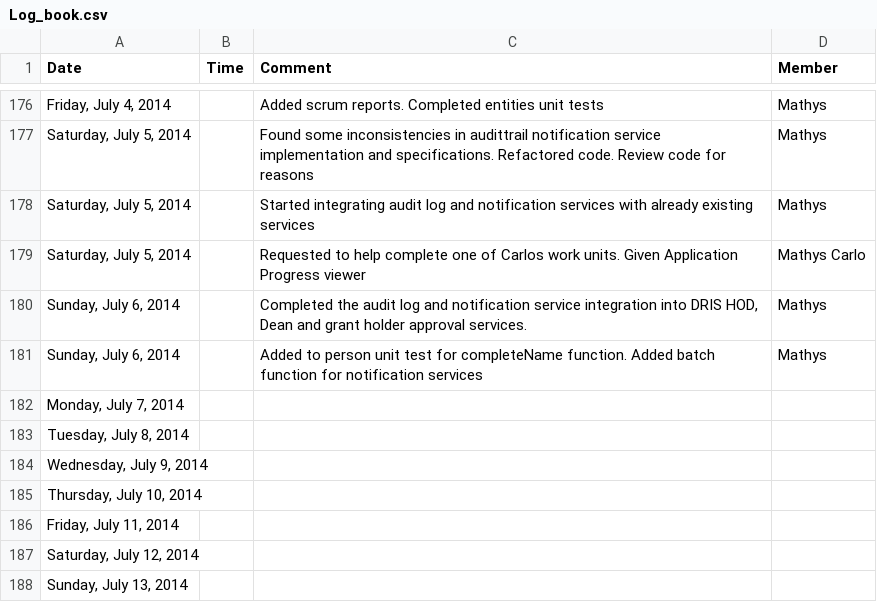
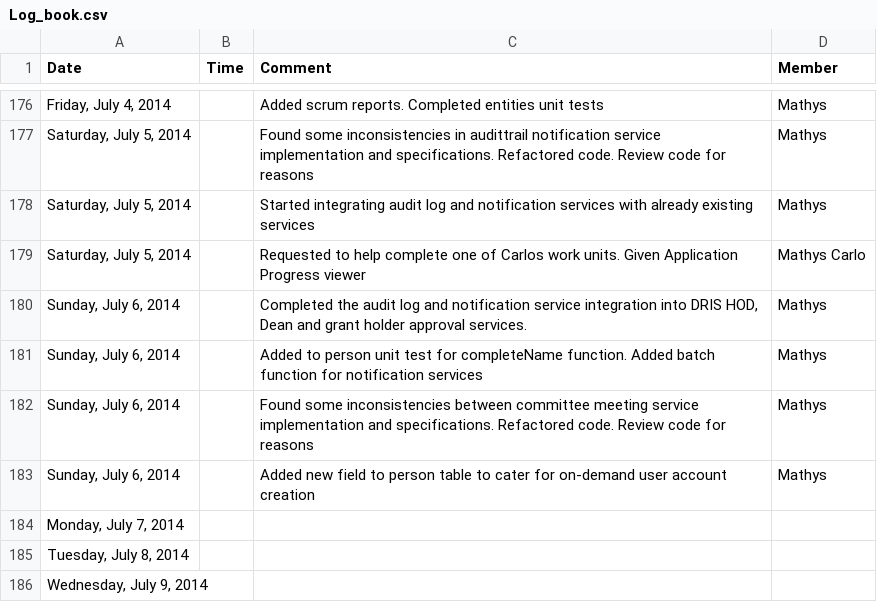
Before and after one commit to mox1990/COS_301_Project_Postdoc, a CSV file: Log_Document/Log_book.csv, drawn as a sheet; only a part is shown, gaps mark what is left out; the shorter side is filled out with more unchanged rows.

Commit message:
Refactored and improved Meeting management services. Added to SQL and DAOs and entities. Updated constants for on-demand account support

```diff
--- a/Log_Document/Log_book.csv
+++ b/Log_Document/Log_book.csv
@@ -181,2 +181,4 @@ Date,Time,Comment,Member
 "Sunday, July 6, 2014",,Added to person unit test for completeName function. Added batch function for notification services,Mathys
+"Sunday, July 6, 2014",,Found some inconsistencies between committee meeting service implementation and specifications. Refactored code. Review code for reasons,Mathys
+"Sunday, July 6, 2014",,Added new field to person table to cater for on-demand user account creation,Mathys
 "Monday, July 7, 2014",,,
```
Also changed, not shown: 7 other files.
